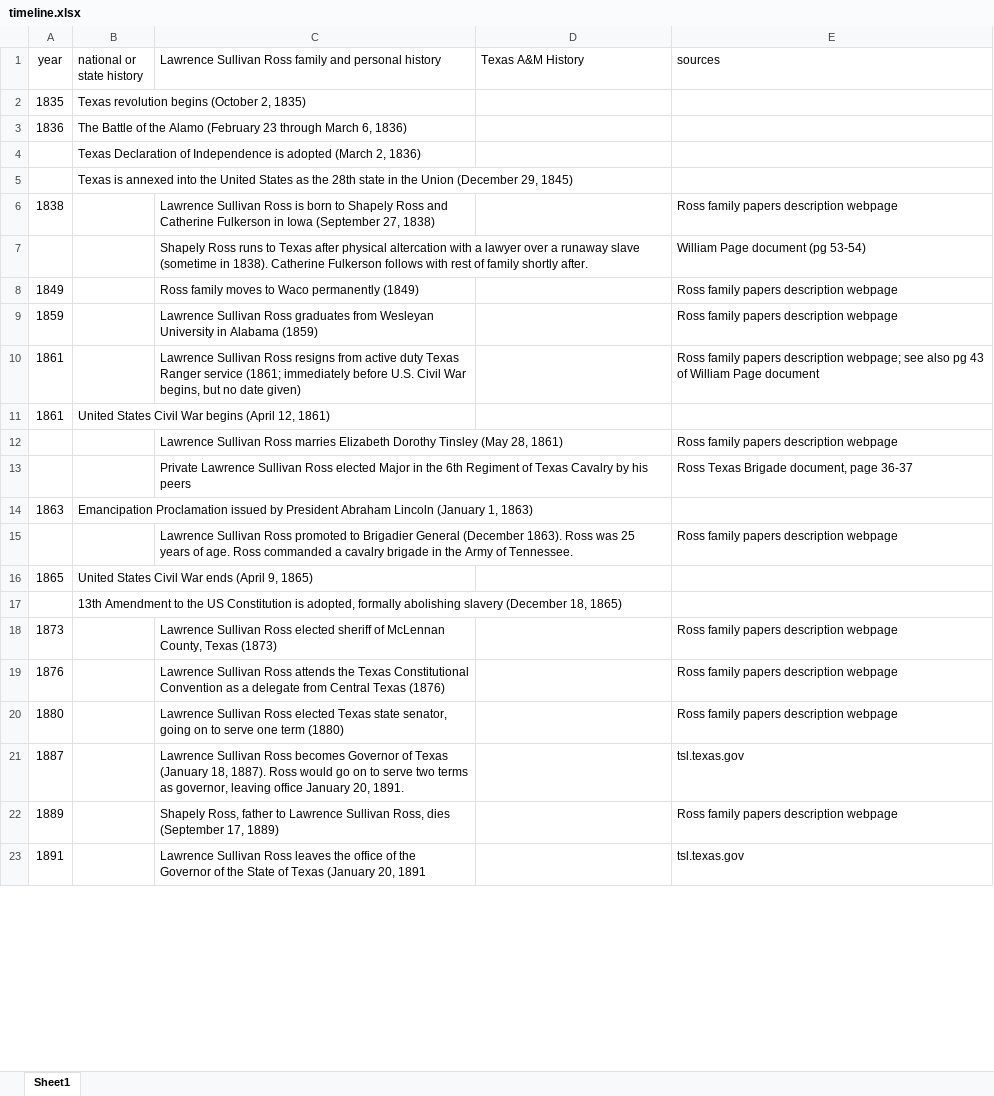
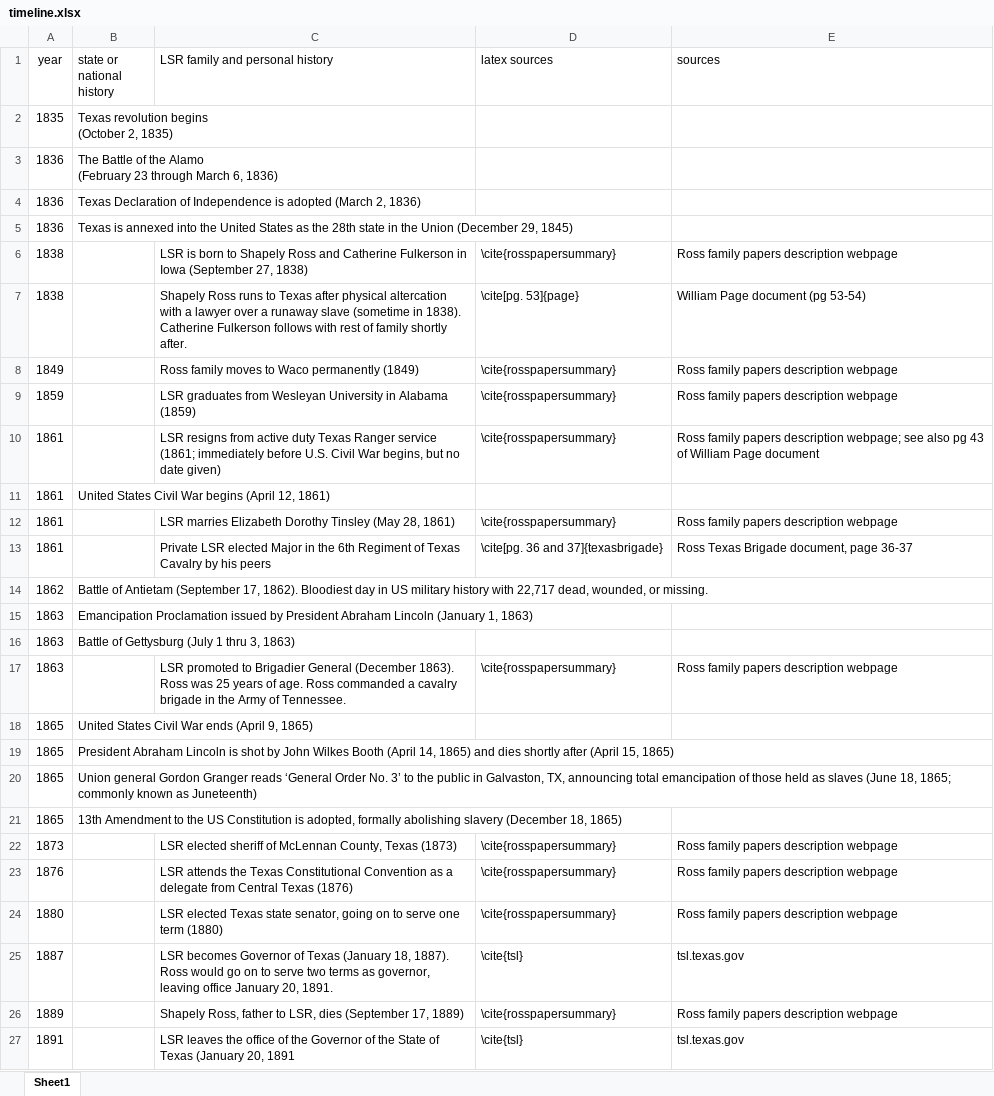
Before and after one commit to simplyrangel/lsr-history, an Excel workbook: timeline.xlsx, sheet Sheet1, drawn as a sheet; only a part is shown; values as stored, in another font and other column widths than the file's, no borders; removed rows and columns are numbered as before the commit, all else as after; ↵ is a line break in a cell; the diff covers the shown part only; the diff names each change by its address in the sheet, - before the commit and + after, or states it on an @@ line.

Commit message:
Document reorganized and timeline added.

```diff
--- a/timeline.xlsx (sheet Sheet1)
+++ b/timeline.xlsx (sheet Sheet1)
-B1: national or state history
+B1: state or national history
-C1: Lawrence Sullivan Ross family and personal history
+C1: LSR family and personal history
-D1: Texas A&M History
+D1: latex sources
-B2 (state or national history): Texas revolution begins (October 2, 1835)
+B2 (state or national history): Texas revolution begins ↵ (October 2, 1835)
-B3 (state or national history): …6, 1836)
+B3 (state or national history): …6, 1836)
-A4:A5 (year): (empty)
+A4:A5 (year): 1836
-C6 (LSR family and personal history): Lawrence Sullivan Ross is born…
+C6 (LSR family and personal history): LSR is born…
-D6 (latex sources): (empty)
+D6 (latex sources): \cite{rosspapersummary}
-A7 (year): (empty)
+A7 (year): 1838
-D7 (latex sources): (empty)
+D7 (latex sources): \cite[pg. 53]{page}
-D8:D10 (latex sources): (empty)
+D8:D10 (latex sources): \cite{rosspapersummary}
-C9 (LSR family and personal history): Lawrence Sullivan Ross graduates from…
+C9 (LSR family and personal history): LSR graduates from…
-C10 (LSR family and personal history): Lawrence Sullivan Ross resigns from…
+C10 (LSR family and personal history): LSR resigns from…
-row 12:  |  | Lawrence Sullivan Ross marries Elizabeth Dorothy Tinsley (May 28, 1861) |  | Ross family papers description webpage
-row 13:  |  | Private Lawrence Sullivan Ross elected Major in the 6th Regiment of Texas Cavalry by his peers |  | Ross Texas Brigade document, page 36-37
+row 12: 1861 |  | LSR marries Elizabeth Dorothy Tinsley (May 28, 1861) | \cite{rosspapersummary} | Ross family papers description webpage
+row 13: 1861 |  | Private LSR elected Major in the 6th Regiment of Texas Cavalry by his peers | \cite[pg. 36 and 37]{texasbrigade} | Ross Texas Brigade document, page 36-37
+row 14: 1862 | Battle of Antietam (September 17, 1862). Bloodiest day in US military history with 22,717 dead, wounded, or missing.
-row 15:  |  | Lawrence Sullivan Ross promoted to Brigadier General (December 1863). Ross was 25 years of age. Ross commanded a cavalry brigade in the Army of Tennessee. |  | Ross family papers description webpage
+row 16: 1863 | Battle of Gettysburg (July 1 thru 3, 1863)
+row 17: 1863 |  | LSR promoted to Brigadier General (December 1863). Ross was 25 years of age. Ross commanded a cavalry brigade in the Army of Tennessee. | \cite{rosspapersummary} | Ross family papers description webpage
-row 17:  | 13th Amendment to the US Constitution is adopted, formally abolishing slavery (December 18, 1865)
+row 19: 1865 | President Abraham Lincoln is shot by John Wilkes Booth (April 14, 1865) and dies shortly after (April 15, 1865)
+row 20: 1865 | Union general Gordon Granger reads ‘General Order No. 3’ to the public in Galvaston, TX, announcing total emancipation of those held as slaves (June 18, 1865; commonly known as Juneteenth)
+row 21: 1865 | 13th Amendment to the US Constitution is adopted, formally abolishing slavery (December 18, 1865)
-C22 (LSR family and personal history): Lawrence Sullivan Ross elected sheriff…
+C22 (LSR family and personal history): LSR elected sheriff…
-D22:D24 (latex sources): (empty)
+D22:D24 (latex sources): \cite{rosspapersummary}
-C23 (LSR family and personal history): Lawrence Sullivan Ross attends the…
+C23 (LSR family and personal history): LSR attends the…
-C24 (LSR family and personal history): Lawrence Sullivan Ross elected Texas…
+C24 (LSR family and personal history): LSR elected Texas…
-C25 (LSR family and personal history): Lawrence Sullivan Ross becomes Governor…
+C25 (LSR family and personal history): LSR becomes Governor…
-D25 (latex sources): (empty)
+D25 (latex sources): \cite{tsl}
-C26 (LSR family and personal history): …father to Lawrence Sullivan Ross, dies (September…
+C26 (LSR family and personal history): …father to LSR, dies (September…
-D26 (latex sources): (empty)
+D26 (latex sources): \cite{rosspapersummary}
-C27 (LSR family and personal history): Lawrence Sullivan Ross leaves the…
+C27 (LSR family and personal history): LSR leaves the…
-D27 (latex sources): (empty)
+D27 (latex sources): \cite{tsl}
```
Also changed, not shown: 1 added row, 1 removed row and 2 edited cells elsewhere in this sheet, 4 other files.
